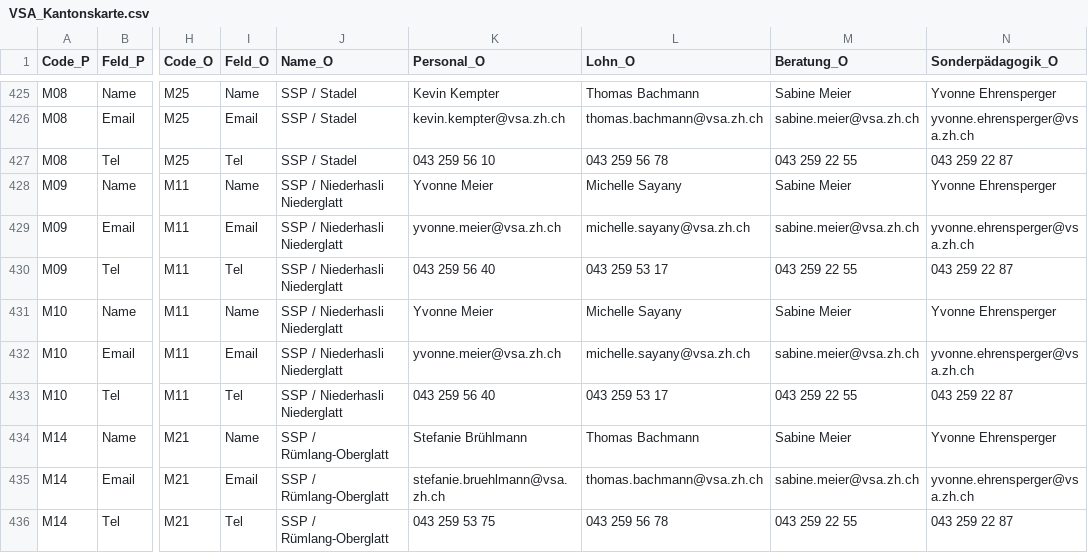
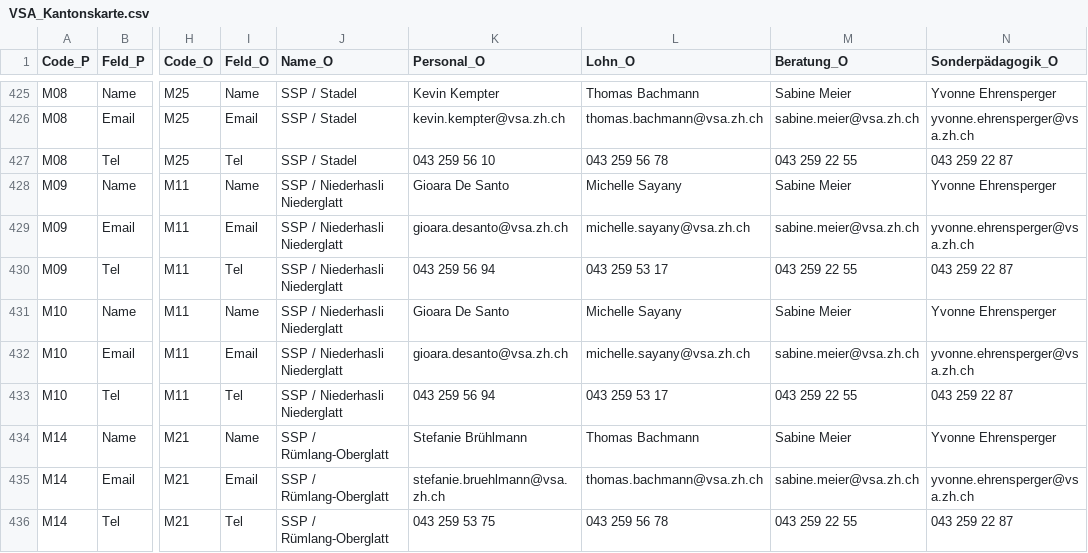
Before and after one commit to statistikZH/Visualisierung_VSAKarte, a CSV file: Data/VSA_Kantonskarte.csv, drawn as a sheet; only a part is shown, gaps mark what is left out; the diff names each change by its address in the sheet, - before the commit and + after, or states it on an @@ line.

Commit message:
Update VSA_Kantonskarte.csv

```diff
--- a/Data/VSA_Kantonskarte.csv
+++ b/Data/VSA_Kantonskarte.csv
-K428 (Personal_O): Yvonne Meier
+K428 (Personal_O): Gioara De Santo
-K429 (Personal_O): yvonne.meier@vsa.zh.ch
+K429 (Personal_O): gioara.desanto@vsa.zh.ch
-K430 (Personal_O): 043 259 56 40
+K430 (Personal_O): 043 259 56 94
-K431 (Personal_O): Yvonne Meier
+K431 (Personal_O): Gioara De Santo
-K432 (Personal_O): yvonne.meier@vsa.zh.ch
+K432 (Personal_O): gioara.desanto@vsa.zh.ch
-K433 (Personal_O): 043 259 56 40
+K433 (Personal_O): 043 259 56 94
```
